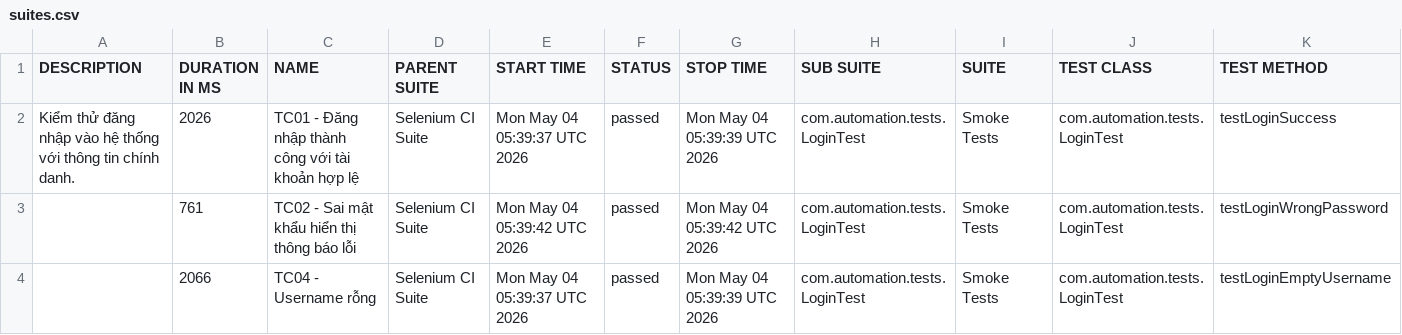
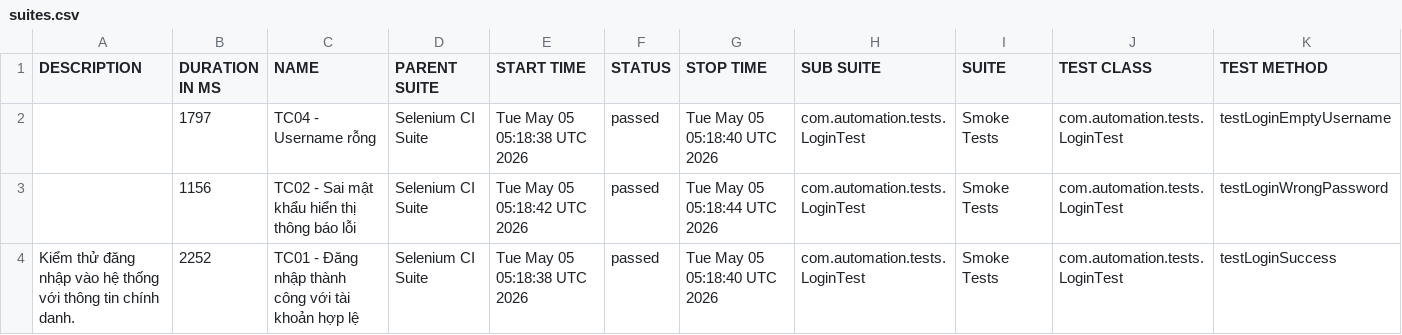
Before and after one commit to huyhuy23022004/Lab11_BuiNgocHuy_1150080137_CNPM2, a CSV file: data/suites.csv, drawn as a sheet.

```diff
--- a/data/suites.csv
+++ b/data/suites.csv
@@ -1,4 +1,4 @@
 "DESCRIPTION","DURATION IN MS","NAME","PARENT SUITE","START TIME","STATUS","STOP TIME","SUB SUITE","SUITE","TEST CLASS","TEST METHOD"
-"Kiểm thử đăng nhập vào hệ thống với thông tin chính danh.","2026","TC01 - Đăng nhập thành công với tài khoản hợp lệ","Selenium CI Suite","Mon May 04 05:39:37 UTC 2026","passed","Mon May 04 05:39:39 UTC 2026","com.automation.tests.LoginTest","Smoke Tests","com.automation.tests.LoginTest","testLoginSuccess"
-"","761","TC02 - Sai mật khẩu hiển thị thông báo lỗi","Selenium CI Suite","Mon May 04 05:39:42 UTC 2026","passed","Mon May 04 05:39:42 UTC 2026","com.automation.tests.LoginTest","Smoke Tests","com.automation.tests.LoginTest","testLoginWrongPassword"
-"","2066","TC04 - Username rỗng","Selenium CI Suite","Mon May 04 05:39:37 UTC 2026","passed","Mon May 04 05:39:39 UTC 2026","com.automation.tests.LoginTest","Smoke Tests","com.automation.tests.LoginTest","testLoginEmptyUsername"
+"","1797","TC04 - Username rỗng","Selenium CI Suite","Tue May 05 05:18:38 UTC 2026","passed","Tue May 05 05:18:40 UTC 2026","com.automation.tests.LoginTest","Smoke Tests","com.automation.tests.LoginTest","testLoginEmptyUsername"
+"","1156","TC02 - Sai mật khẩu hiển thị thông báo lỗi","Selenium CI Suite","Tue May 05 05:18:42 UTC 2026","passed","Tue May 05 05:18:44 UTC 2026","com.automation.tests.LoginTest","Smoke Tests","com.automation.tests.LoginTest","testLoginWrongPassword"
+"Kiểm thử đăng nhập vào hệ thống với thông tin chính danh.","2252","TC01 - Đăng nhập thành công với tài khoản hợp lệ","Selenium CI Suite","Tue May 05 05:18:38 UTC 2026","passed","Tue May 05 05:18:40 UTC 2026","com.automation.tests.LoginTest","Smoke Tests","com.automation.tests.LoginTest","testLoginSuccess"
```
Also changed, not shown: 34 other files.
